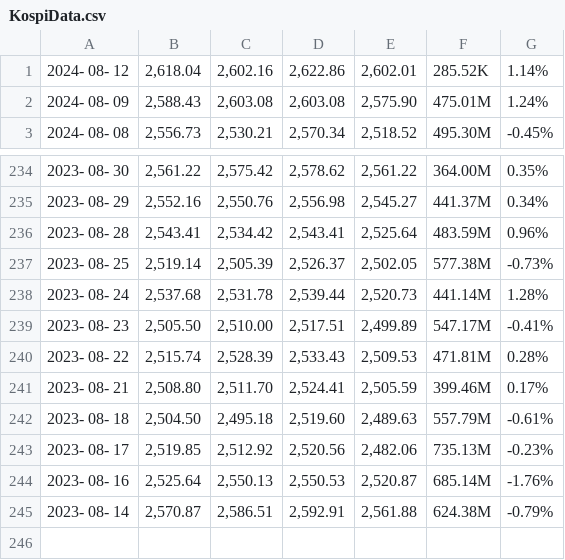
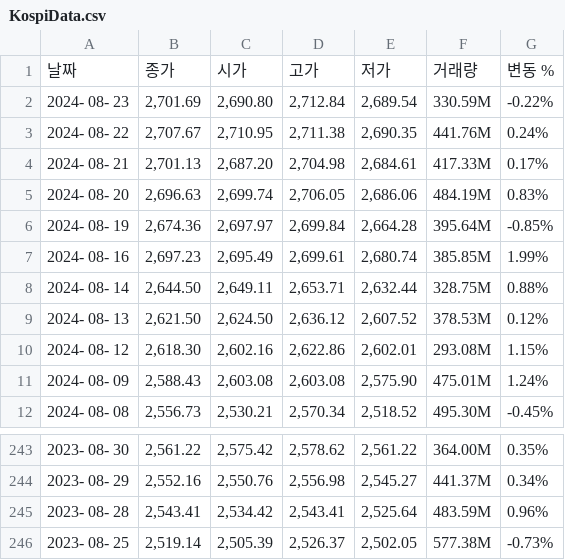
Before and after one commit to DSL-QUANT-SYSTEM/Real-BackEnd, a CSV file: Real-BackEnd/src/main/resources/KospiData.csv, drawn as a sheet; only a part is shown, gaps mark what is left out.

```diff
--- a/Real-BackEnd/src/main/resources/KospiData.csv
+++ b/Real-BackEnd/src/main/resources/KospiData.csv
@@ -1,2 +1,11 @@
-"2024- 08- 12","2,618.04","2,602.16","2,622.86","2,602.01","285.52K","1.14%"
+"날짜","종가","시가","고가","저가","거래량","변동 %"
+"2024- 08- 23","2,701.69","2,690.80","2,712.84","2,689.54","330.59M","-0.22%"
+"2024- 08- 22","2,707.67","2,710.95","2,711.38","2,690.35","441.76M","0.24%"
+"2024- 08- 21","2,701.13","2,687.20","2,704.98","2,684.61","417.33M","0.17%"
+"2024- 08- 20","2,696.63","2,699.74","2,706.05","2,686.06","484.19M","0.83%"
+"2024- 08- 19","2,674.36","2,697.97","2,699.84","2,664.28","395.64M","-0.85%"
+"2024- 08- 16","2,697.23","2,695.49","2,699.61","2,680.74","385.85M","1.99%"
+"2024- 08- 14","2,644.50","2,649.11","2,653.71","2,632.44","328.75M","0.88%"
+"2024- 08- 13","2,621.50","2,624.50","2,636.12","2,607.52","378.53M","0.12%"
+"2024- 08- 12","2,618.30","2,602.16","2,622.86","2,602.01","293.08M","1.15%"
 "2024- 08- 09","2,588.43","2,603.08","2,603.08","2,575.90","475.01M","1.24%"
@@ -237,9 +246 @@
 "2023- 08- 25","2,519.14","2,505.39","2,526.37","2,502.05","577.38M","-0.73%"
-"2023- 08- 24","2,537.68","2,531.78","2,539.44","2,520.73","441.14M","1.28%"
-"2023- 08- 23","2,505.50","2,510.00","2,517.51","2,499.89","547.17M","-0.41%"
-"2023- 08- 22","2,515.74","2,528.39","2,533.43","2,509.53","471.81M","0.28%"
-"2023- 08- 21","2,508.80","2,511.70","2,524.41","2,505.59","399.46M","0.17%"
-"2023- 08- 18","2,504.50","2,495.18","2,519.60","2,489.63","557.79M","-0.61%"
-"2023- 08- 17","2,519.85","2,512.92","2,520.56","2,482.06","735.13M","-0.23%"
-"2023- 08- 16","2,525.64","2,550.13","2,550.53","2,520.87","685.14M","-1.76%"
-"2023- 08- 14","2,570.87","2,586.51","2,592.91","2,561.88","624.38M","-0.79%"
```
Also changed, not shown: Real-BackEnd/src/main/resources/BitcoinData.csv, Real-BackEnd/src/main/resources/KosdakData.csv, 15 other files.
